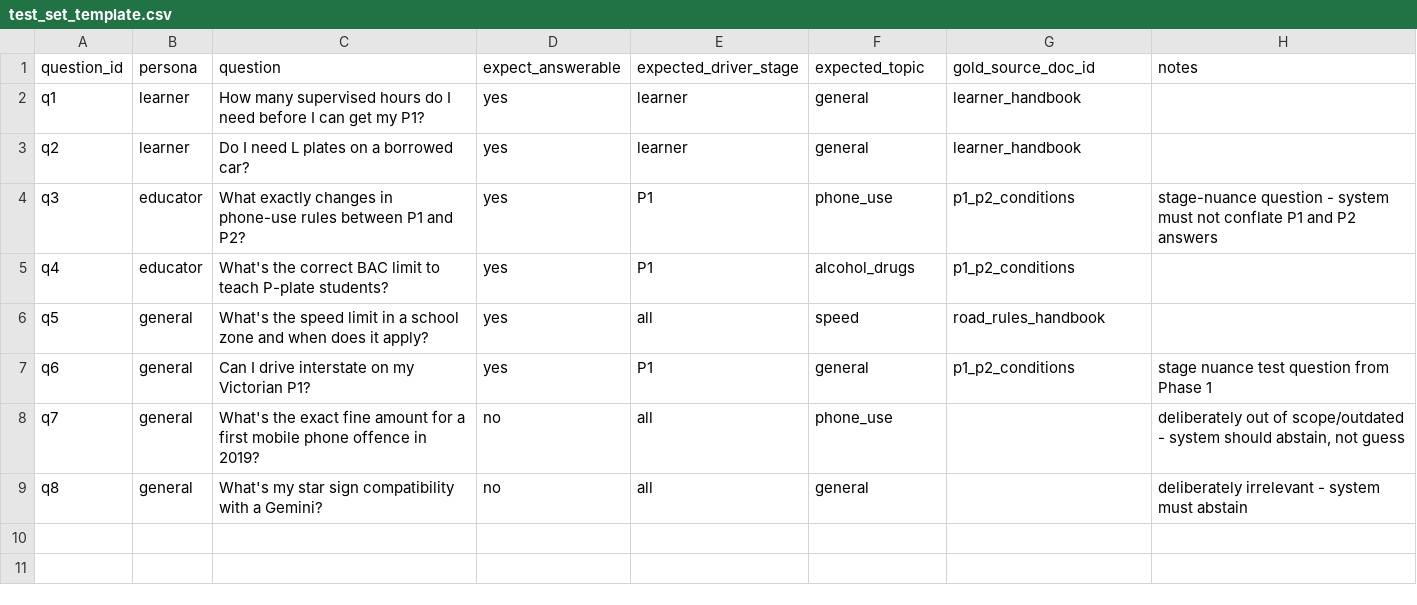
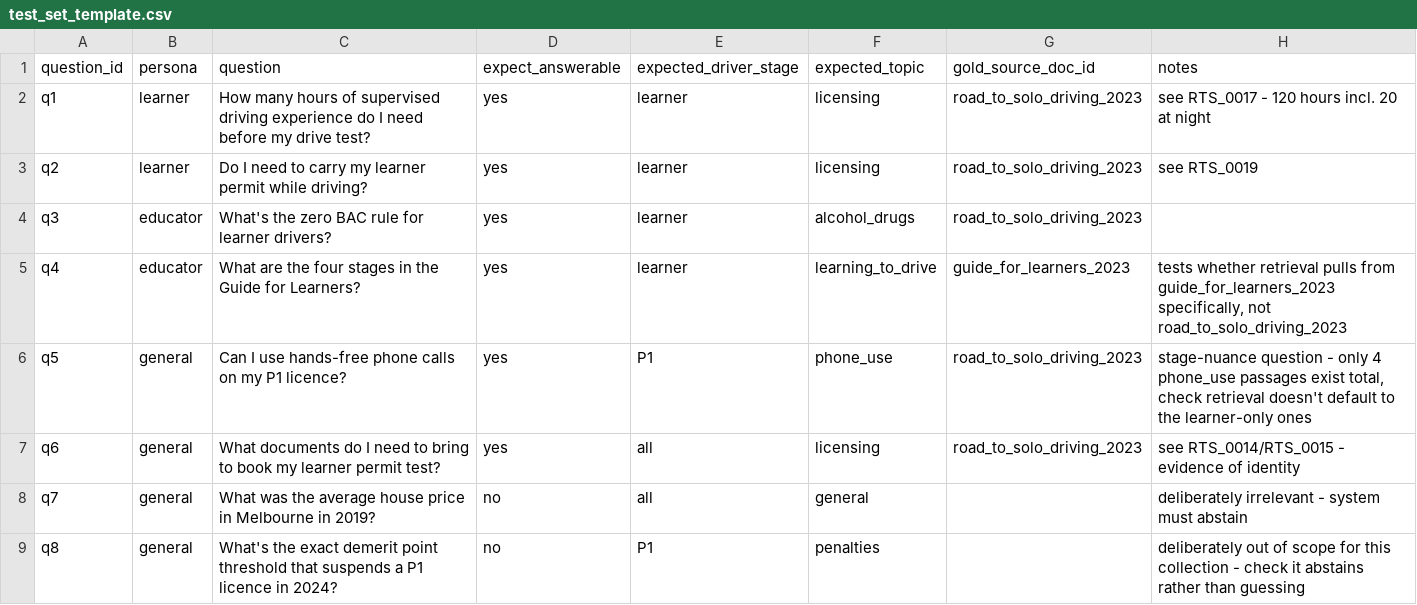
Before and after one commit to rithika2035/WIL-Project---Group-77, a CSV file: roadsafety-rag/eval/test_set_template.csv, drawn as a sheet.

```diff
--- a/roadsafety-rag/eval/test_set_template.csv
+++ b/roadsafety-rag/eval/test_set_template.csv
@@ -1,9 +1,9 @@
 question_id,persona,question,expect_answerable,expected_driver_stage,expected_topic,gold_source_doc_id,notes
-q1,learner,"How many supervised hours do I need before I can get my P1?",yes,learner,general,learner_handbook,
-q2,learner,"Do I need L plates on a borrowed car?",yes,learner,general,learner_handbook,
-q3,educator,"What exactly changes in phone-use rules between P1 and P2?",yes,P1,phone_use,p1_p2_conditions,"stage-nuance question - system must not conflate P1 and P2 answers"
-q4,educator,"What's the correct BAC limit to teach P-plate students?",yes,P1,alcohol_drugs,p1_p2_conditions,
-q5,general,"What's the speed limit in a school zone and when does it apply?",yes,all,speed,road_rules_handbook,
-q6,general,"Can I drive interstate on my Victorian P1?",yes,P1,general,p1_p2_conditions,"stage nuance test question from Phase 1"
-q7,general,"What's the exact fine amount for a first mobile phone offence in 2019?",no,all,phone_use,,"deliberately out of scope/outdated - system should abstain, not guess"
-q8,general,"What's my star sign compatibility with a Gemini?",no,all,general,,"deliberately irrelevant - system must abstain"
+q1,learner,"How many hours of supervised driving experience do I need before my drive test?",yes,learner,licensing,road_to_solo_driving_2023,"see RTS_0017 - 120 hours incl. 20 at night"
+q2,learner,"Do I need to carry my learner permit while driving?",yes,learner,licensing,road_to_solo_driving_2023,"see RTS_0019"
+q3,educator,"What's the zero BAC rule for learner drivers?",yes,learner,alcohol_drugs,road_to_solo_driving_2023,
+q4,educator,"What are the four stages in the Guide for Learners?",yes,learner,learning_to_drive,guide_for_learners_2023,"tests whether retrieval pulls from guide_for_learners_2023 specifically, not road_to_solo_driving_2023"
+q5,general,"Can I use hands-free phone calls on my P1 licence?",yes,P1,phone_use,road_to_solo_driving_2023,"stage-nuance question - only 4 phone_use passages exist total, check retrieval doesn't default to the learner-only ones"
+q6,general,"What documents do I need to bring to book my learner permit test?",yes,all,licensing,road_to_solo_driving_2023,"see RTS_0014/RTS_0015 - evidence of identity"
+q7,general,"What was the average house price in Melbourne in 2019?",no,all,general,,"deliberately irrelevant - system must abstain"
+q8,general,"What's the exact demerit point threshold that suspends a P1 licence in 2024?",no,P1,penalties,,"deliberately out of scope for this collection - check it abstains rather than guessing"
```
Also changed, not shown: roadsafety-rag/data/sources.csv, 19 other files.
